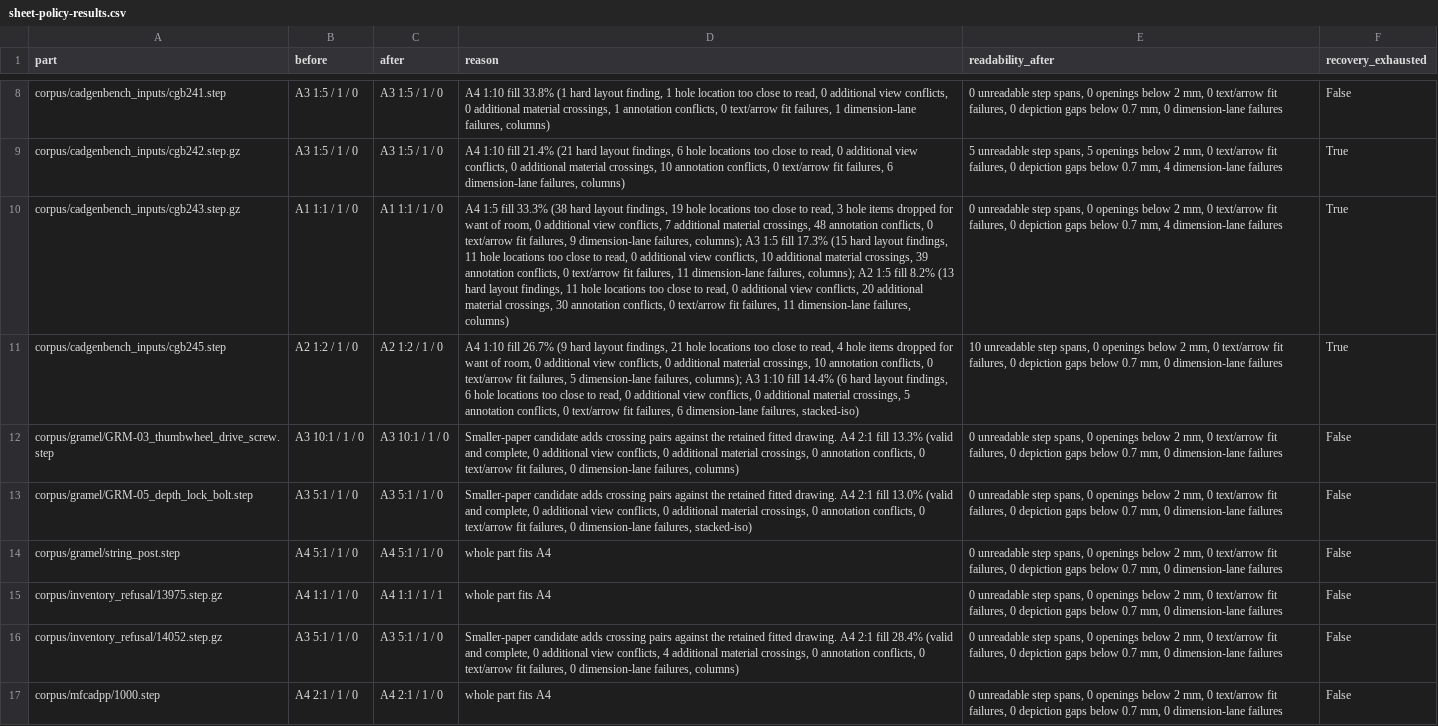
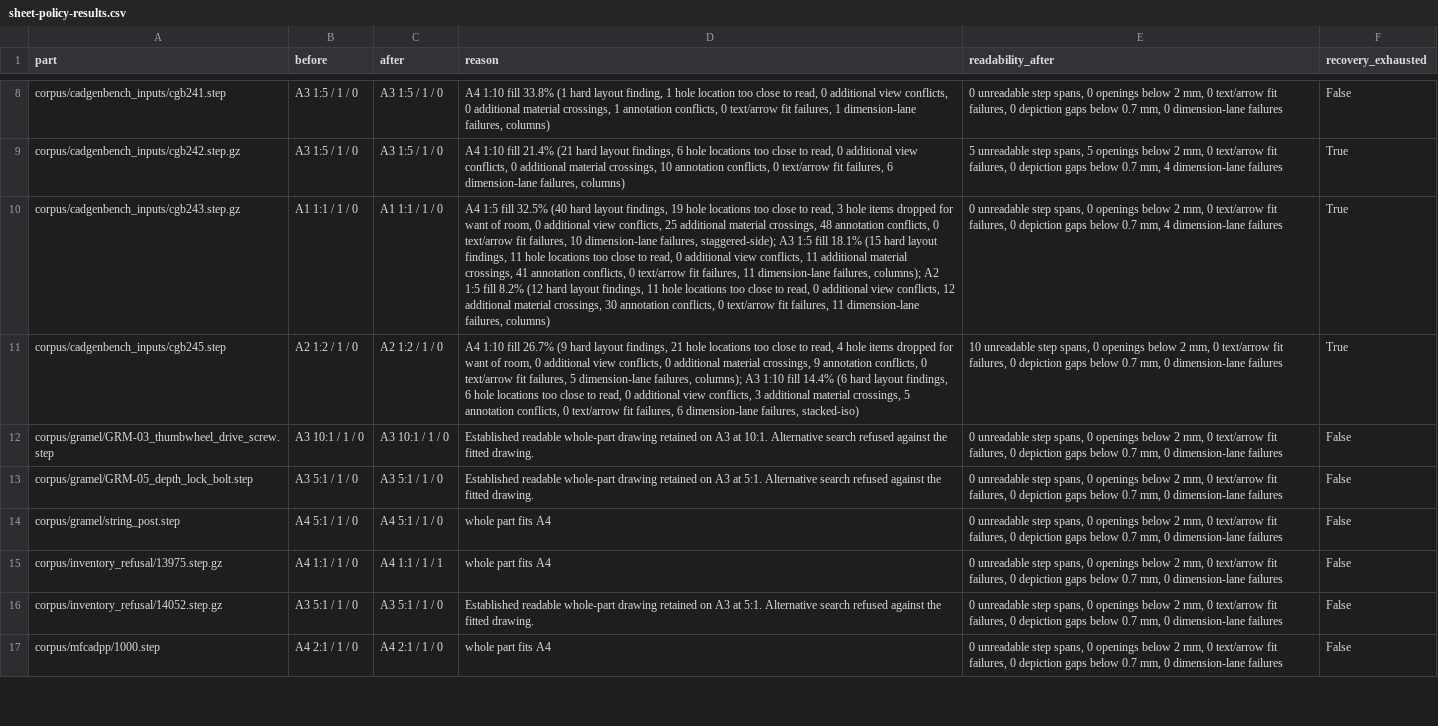
Before and after one commit to pzfreo/draftwright-rust, a CSV file: docs/sheet-policy-results.csv, drawn as a sheet; only a part is shown, gaps mark what is left out; the diff covers the shown part only; the diff names each change by its address in the sheet, - before the commit and + after, or states it on an @@ line.

```diff
--- a/docs/sheet-policy-results.csv
+++ b/docs/sheet-policy-results.csv
-D10 (reason): …1:5 fill 33.3% (38 hard layout findings, 19 hole locations too close to read, 3 hole items dropped for want of room, 0 additional view conflicts, 7 additional material crossings, 48 annotation conflicts, 0 text/arrow fit failures, 9 dimension-lane failures, columns); A3 1:5 fill 17.3% (15 hard layout findings, 11 hole locations too close to read, 0 additional view conflicts, 10 additional material crossings, 39 annotation conflicts, 0 text/arrow fit failures, 11 dimension-lane failures, columns); A2 1:5 fill 8.2% (13 hard layout findings, 11 hole locations too close to read, 0 additional view conflicts, 20 additional material…
+D10 (reason): …1:5 fill 32.5% (40 hard layout findings, 19 hole locations too close to read, 3 hole items dropped for want of room, 0 additional view conflicts, 25 additional material crossings, 48 annotation conflicts, 0 text/arrow fit failures, 10 dimension-lane failures, staggered-side); A3 1:5 fill 18.1% (15 hard layout findings, 11 hole locations too close to read, 0 additional view conflicts, 11 additional material crossings, 41 annotation conflicts, 0 text/arrow fit failures, 11 dimension-lane failures, columns); A2 1:5 fill 8.2% (12 hard layout findings, 11 hole locations too close to read, 0 additional view conflicts, 12 additional material…
-D11 (reason): …material crossings, 10 annotation conflicts, 0 text/arrow fit failures, 5 dimension-lane failures, columns); A3 1:10 fill 14.4% (6 hard layout findings, 6 hole locations too close to read, 0 additional view conflicts, 0 additional material…
+D11 (reason): …material crossings, 9 annotation conflicts, 0 text/arrow fit failures, 5 dimension-lane failures, columns); A3 1:10 fill 14.4% (6 hard layout findings, 6 hole locations too close to read, 0 additional view conflicts, 3 additional material…
-D12 (reason): Smaller-paper candidate adds crossing pairs against the retained fitted drawing. A4 2:1 fill 13.3% (valid and complete, 0 additional view conflicts, 0 additional material crossings, 0 annotation conflicts, 0 text/arrow fit failures, 0 dimension-lane failures, columns)
+D12 (reason): Established readable whole-part drawing retained on A3 at 10:1. Alternative search refused against the fitted drawing.
-D13 (reason): Smaller-paper candidate adds crossing pairs against the retained fitted drawing. A4 2:1 fill 13.0% (valid and complete, 0 additional view conflicts, 0 additional material crossings, 0 annotation conflicts, 0 text/arrow fit failures, 0 dimension-lane failures, stacked-iso)
+D13 (reason): Established readable whole-part drawing retained on A3 at 5:1. Alternative search refused against the fitted drawing.
-D16 (reason): Smaller-paper candidate adds crossing pairs against the retained fitted drawing. A4 2:1 fill 28.4% (valid and complete, 0 additional view conflicts, 4 additional material crossings, 0 annotation conflicts, 0 text/arrow fit failures, 0 dimension-lane failures, columns)
+D16 (reason): Established readable whole-part drawing retained on A3 at 5:1. Alternative search refused against the fitted drawing.
```
Also changed, not shown: 142 edited cells elsewhere in this file, 5 other files.
